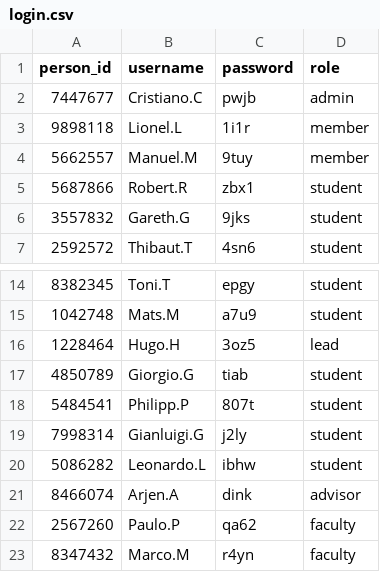
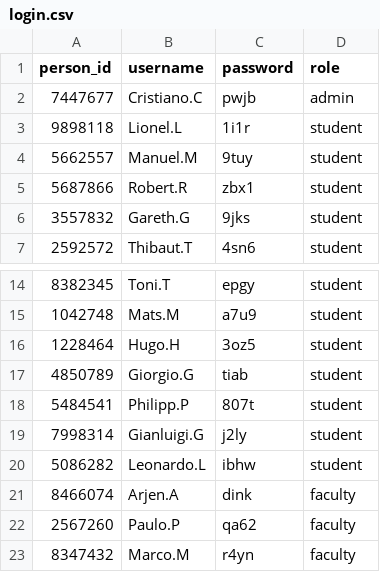
Before and after one commit to KorVee12/final_project, a CSV file: project_manage_db/login.csv, drawn as a sheet; only a part is shown, gaps mark what is left out.

Commit message:
fix: hidden lead while  add project

```diff
--- a/project_manage_db/login.csv
+++ b/project_manage_db/login.csv
@@ -2,4 +2,4 @@ person_id,username,password,role
 7447677,Cristiano.C,pwjb,admin
-9898118,Lionel.L,1i1r,member
-5662557,Manuel.M,9tuy,member
+9898118,Lionel.L,1i1r,student
+5662557,Manuel.M,9tuy,student
 5687866,Robert.R,zbx1,student
@@ -15,3 +15,3 @@ person_id,username,password,role
 1042748,Mats.M,a7u9,student
-1228464,Hugo.H,3oz5,lead
+1228464,Hugo.H,3oz5,student
 4850789,Giorgio.G,tiab,student
@@ -20,3 +20,3 @@ person_id,username,password,role
 5086282,Leonardo.L,ibhw,student
-8466074,Arjen.A,dink,advisor
+8466074,Arjen.A,dink,faculty
 2567260,Paulo.P,qa62,faculty
```
Also changed, not shown: 3 other files.
